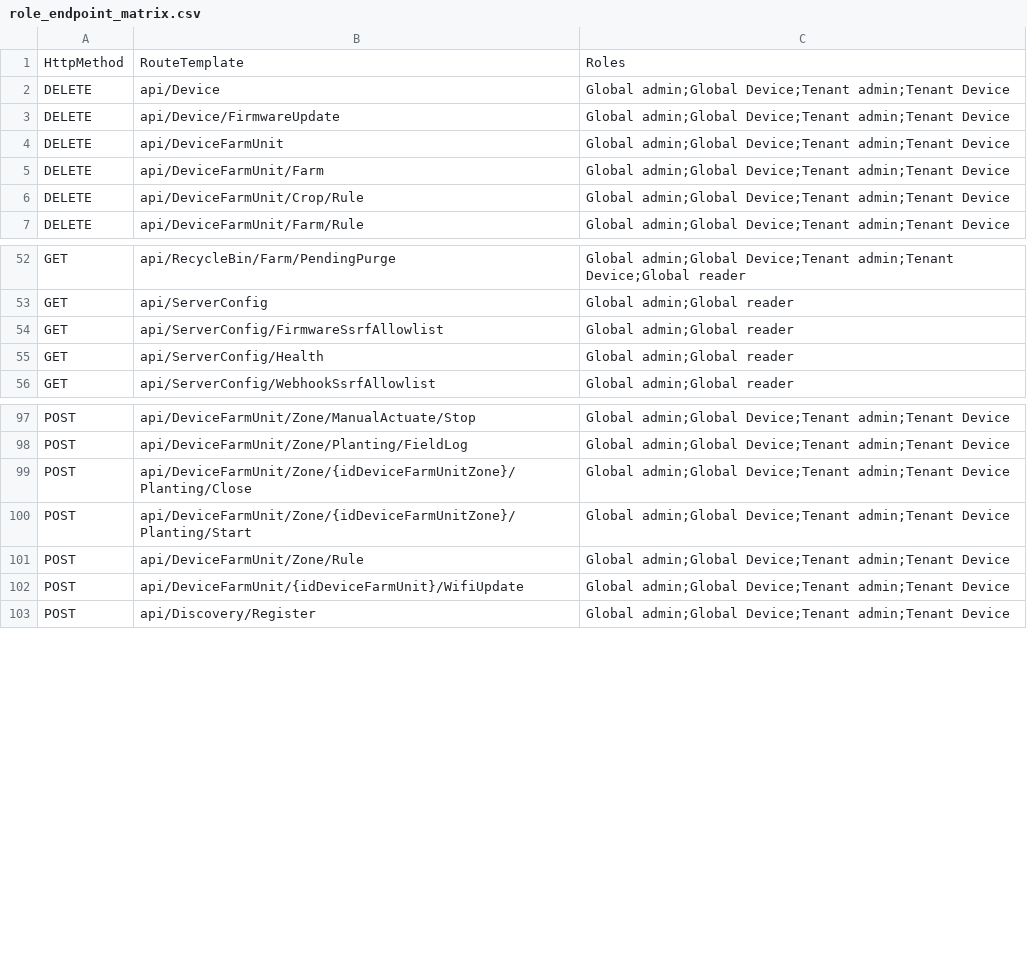
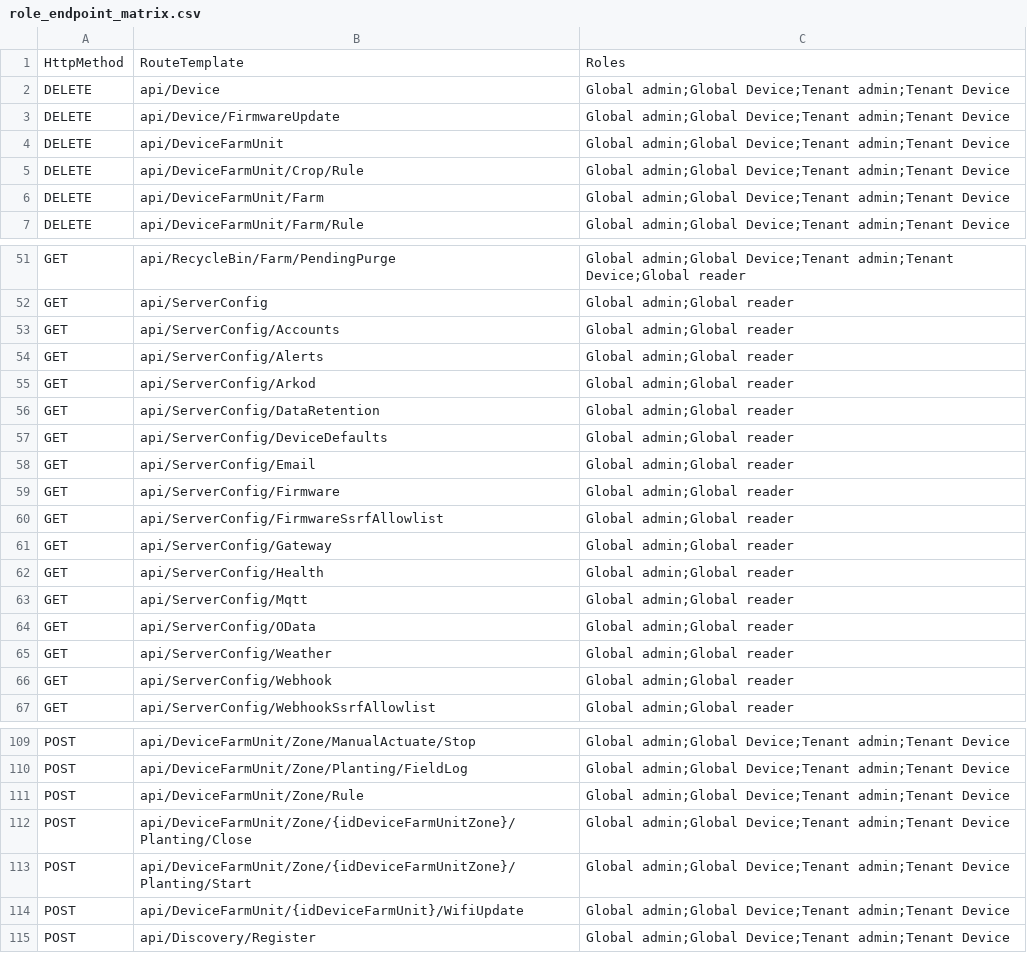
Before and after one commit to dopiskur/AgrumyService, a CSV file: Agrumy.Api.Tests/TestVectors/role_endpoint_matrix.csv, drawn as a sheet; only a part is shown, gaps mark what is left out; the diff covers the shown part only.

```diff
--- a/Agrumy.Api.Tests/TestVectors/role_endpoint_matrix.csv
+++ b/Agrumy.Api.Tests/TestVectors/role_endpoint_matrix.csv
@@ -4,4 +4,4 @@ DELETE,api/Device/FirmwareUpdate,Global admin;Global Device;Tenant admin;Tenant
 DELETE,api/DeviceFarmUnit,Global admin;Global Device;Tenant admin;Tenant Device
+DELETE,api/DeviceFarmUnit/Crop/Rule,Global admin;Global Device;Tenant admin;Tenant Device
 DELETE,api/DeviceFarmUnit/Farm,Global admin;Global Device;Tenant admin;Tenant Device
-DELETE,api/DeviceFarmUnit/Crop/Rule,Global admin;Global Device;Tenant admin;Tenant Device
 DELETE,api/DeviceFarmUnit/Farm/Rule,Global admin;Global Device;Tenant admin;Tenant Device
@@ -53,4 +52,16 @@ GET,api/RecycleBin/Farm/PendingPurge,Global admin;Global Device;Tenant admin;Ten
 GET,api/ServerConfig,Global admin;Global reader
+GET,api/ServerConfig/Accounts,Global admin;Global reader
+GET,api/ServerConfig/Alerts,Global admin;Global reader
+GET,api/ServerConfig/Arkod,Global admin;Global reader
+GET,api/ServerConfig/DataRetention,Global admin;Global reader
+GET,api/ServerConfig/DeviceDefaults,Global admin;Global reader
+GET,api/ServerConfig/Email,Global admin;Global reader
+GET,api/ServerConfig/Firmware,Global admin;Global reader
 GET,api/ServerConfig/FirmwareSsrfAllowlist,Global admin;Global reader
+GET,api/ServerConfig/Gateway,Global admin;Global reader
 GET,api/ServerConfig/Health,Global admin;Global reader
+GET,api/ServerConfig/Mqtt,Global admin;Global reader
+GET,api/ServerConfig/OData,Global admin;Global reader
+GET,api/ServerConfig/Weather,Global admin;Global reader
+GET,api/ServerConfig/Webhook,Global admin;Global reader
 GET,api/ServerConfig/WebhookSsrfAllowlist,Global admin;Global reader
@@ -98,5 +110,5 @@ POST,api/DeviceFarmUnit/Zone/ManualActuate/Stop,Global admin;Global Device;Tenan
 POST,api/DeviceFarmUnit/Zone/Planting/FieldLog,Global admin;Global Device;Tenant admin;Tenant Device
+POST,api/DeviceFarmUnit/Zone/Rule,Global admin;Global Device;Tenant admin;Tenant Device
 POST,api/DeviceFarmUnit/Zone/{idDeviceFarmUnitZone}/Planting/Close,Global admin;Global Device;Tenant admin;Tenant Device
 POST,api/DeviceFarmUnit/Zone/{idDeviceFarmUnitZone}/Planting/Start,Global admin;Global Device;Tenant admin;Tenant Device
-POST,api/DeviceFarmUnit/Zone/Rule,Global admin;Global Device;Tenant admin;Tenant Device
 POST,api/DeviceFarmUnit/{idDeviceFarmUnit}/WifiUpdate,Global admin;Global Device;Tenant admin;Tenant Device
```
Also changed, not shown: 11 added rows, 2 moved rows and 1 edited cell elsewhere in this file, 12 other files.
